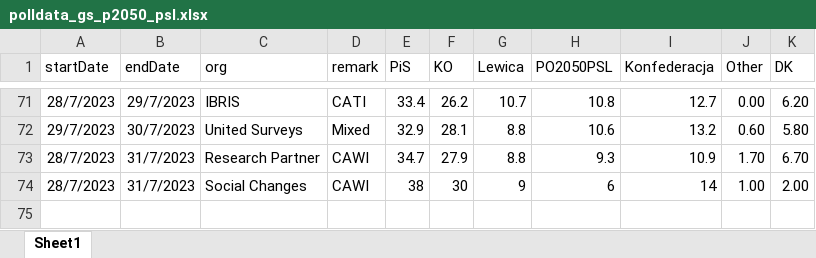
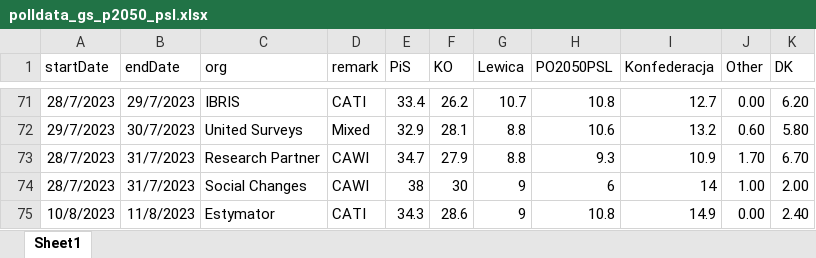
Before and after one commit to BDStanley/pooling-the-poles, an Excel workbook: polldata_gs_p2050_psl.xlsx, sheet Sheet1, drawn as a sheet; only a part is shown, gaps mark what is left out; values as stored, in another font and other column widths than the file's, no borders; charts and pictures not drawn; the diff names each change by its address in the sheet, - before the commit and + after, or states it on an @@ line.

```diff
--- a/polldata_gs_p2050_psl.xlsx (sheet Sheet1)
+++ b/polldata_gs_p2050_psl.xlsx (sheet Sheet1)
+row 75: 10/8/2023 | 11/8/2023 | Estymator | CATI | 34.3 | 28.6 | 9 | 10.8 | 14.9 | 0.00 | 2.40
```
Also changed, not shown: polldata_gs.xlsx, 16 other files.
